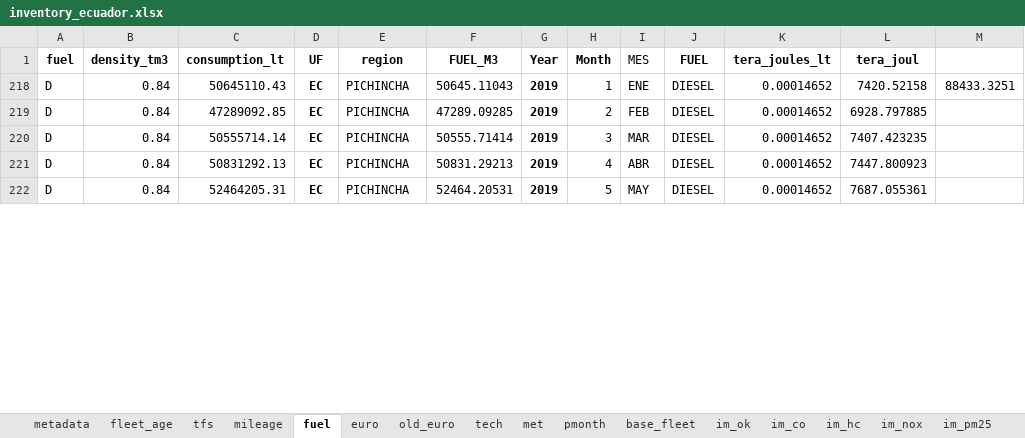
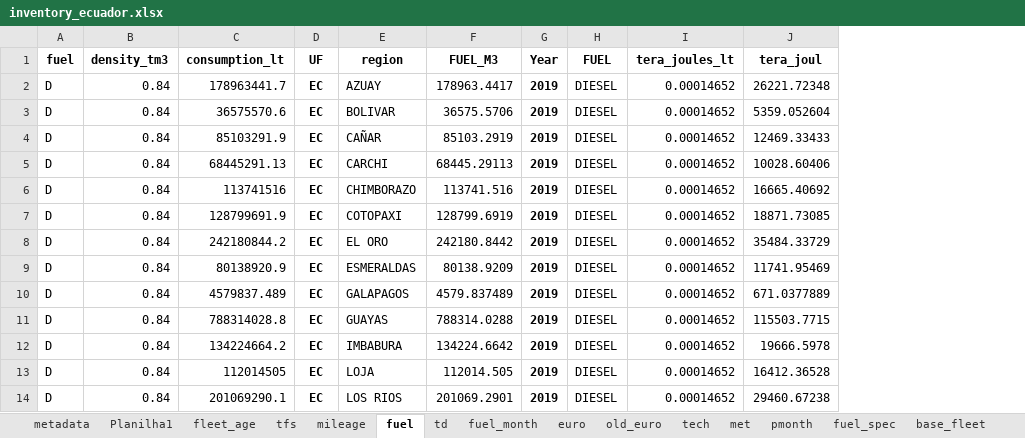
Before and after one commit to atmoschem/vein, an Excel workbook: projects/ecuador_td_hot_month/config/inventory_ecuador.xlsx, sheet fuel, drawn as a sheet; only a part is shown; values as stored, in another font and other column widths than the file's, no borders; charts and pictures not drawn; removed rows and columns are numbered as before the commit, all else as after; the diff covers the shown part only; the diff names each change by its address in the sheet, - before the commit and + after, or states it on an @@ line.

```diff
--- a/projects/ecuador_td_hot_month/config/inventory_ecuador.xlsx (sheet fuel)
+++ b/projects/ecuador_td_hot_month/config/inventory_ecuador.xlsx (sheet fuel)
+sheet tab: Planilha1
+sheet tab: td
+sheet tab: fuel_month
+sheet tab: fuel_spec
-column H (Month), rows 218-222: 1 | 2 | 3 | 4 | 5
-column I (MES), rows 218-222: ENE | FEB | MAR | ABR | MAY
-column M, row 218: 88433.3251
+row 2: D | 0.84 | 178963441.7 | EC | AZUAY | 178963.4417 | 2019 | DIESEL | 0.00014652 | 26221.72348
-C3 (consumption_lt): 50645110.43
+C3 (consumption_lt): 36575570.6
-E3 (region): PICHINCHA
+E3 (region): BOLIVAR
-F3 (FUEL_M3): 50645.11043
+F3 (FUEL_M3): 36575.5706
-J3 (tera_joul): 7420.52158
+J3 (tera_joul): 5359.052604
-C4 (consumption_lt): 47289092.85
+C4 (consumption_lt): 85103291.9
-E4 (region): PICHINCHA
+E4 (region): CAÑAR
-F4 (FUEL_M3): 47289.09285
+F4 (FUEL_M3): 85103.2919
-J4 (tera_joul): 6928.797885
+J4 (tera_joul): 12469.33433
-C5 (consumption_lt): 50555714.14
+C5 (consumption_lt): 68445291.13
-E5 (region): PICHINCHA
+E5 (region): CARCHI
-F5 (FUEL_M3): 50555.71414
+F5 (FUEL_M3): 68445.29113
-J5 (tera_joul): 7407.423235
+J5 (tera_joul): 10028.60406
-C6 (consumption_lt): 50831292.13
+C6 (consumption_lt): 113741516
-E6 (region): PICHINCHA
+E6 (region): CHIMBORAZO
-F6 (FUEL_M3): 50831.29213
+F6 (FUEL_M3): 113741.516
-J6 (tera_joul): 7447.800923
+J6 (tera_joul): 16665.40692
-C7 (consumption_lt): 52464205.31
+C7 (consumption_lt): 128799691.9
-E7 (region): PICHINCHA
+E7 (region): COTOPAXI
-F7 (FUEL_M3): 52464.20531
+F7 (FUEL_M3): 128799.6919
-J7 (tera_joul): 7687.055361
+J7 (tera_joul): 18871.73085
+row 8: D | 0.84 | 242180844.2 | EC | EL ORO | 242180.8442 | 2019 | DIESEL | 0.00014652 | 35484.33729
+row 9: D | 0.84 | 80138920.9 | EC | ESMERALDAS | 80138.9209 | 2019 | DIESEL | 0.00014652 | 11741.95469
+row 10: D | 0.84 | 4579837.489 | EC | GALAPAGOS | 4579.837489 | 2019 | DIESEL | 0.00014652 | 671.0377889
+row 11: D | 0.84 | 788314028.8 | EC | GUAYAS | 788314.0288 | 2019 | DIESEL | 0.00014652 | 115503.7715
+row 12: D | 0.84 | 134224664.2 | EC | IMBABURA | 134224.6642 | 2019 | DIESEL | 0.00014652 | 19666.5978
+row 13: D | 0.84 | 112014505 | EC | LOJA | 112014.505 | 2019 | DIESEL | 0.00014652 | 16412.36528
+row 14: D | 0.84 | 201069290.1 | EC | LOS RIOS | 201069.2901 | 2019 | DIESEL | 0.00014652 | 29460.67238
```
Also changed, not shown: 18 added rows and 86 edited cells elsewhere in this sheet, sheet met, sheet im_ok, sheet im_pm25, sheet im_hc, sheet im_co, sheet metadata, 1 more sheet, other sheet tabs, formulas that keep their value, hidden cells, projects/ecuador_td/config/inventory_ecuador.xlsx, 6 other files.
